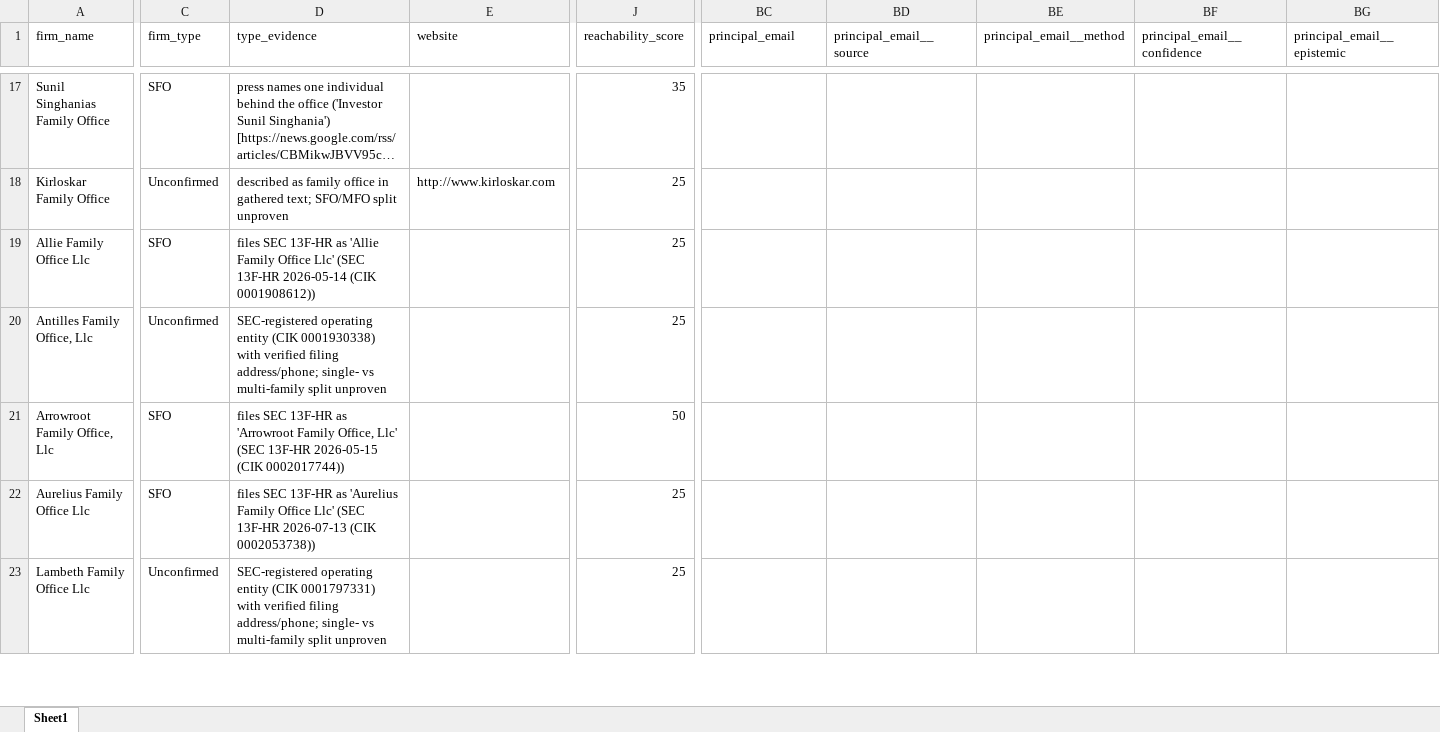
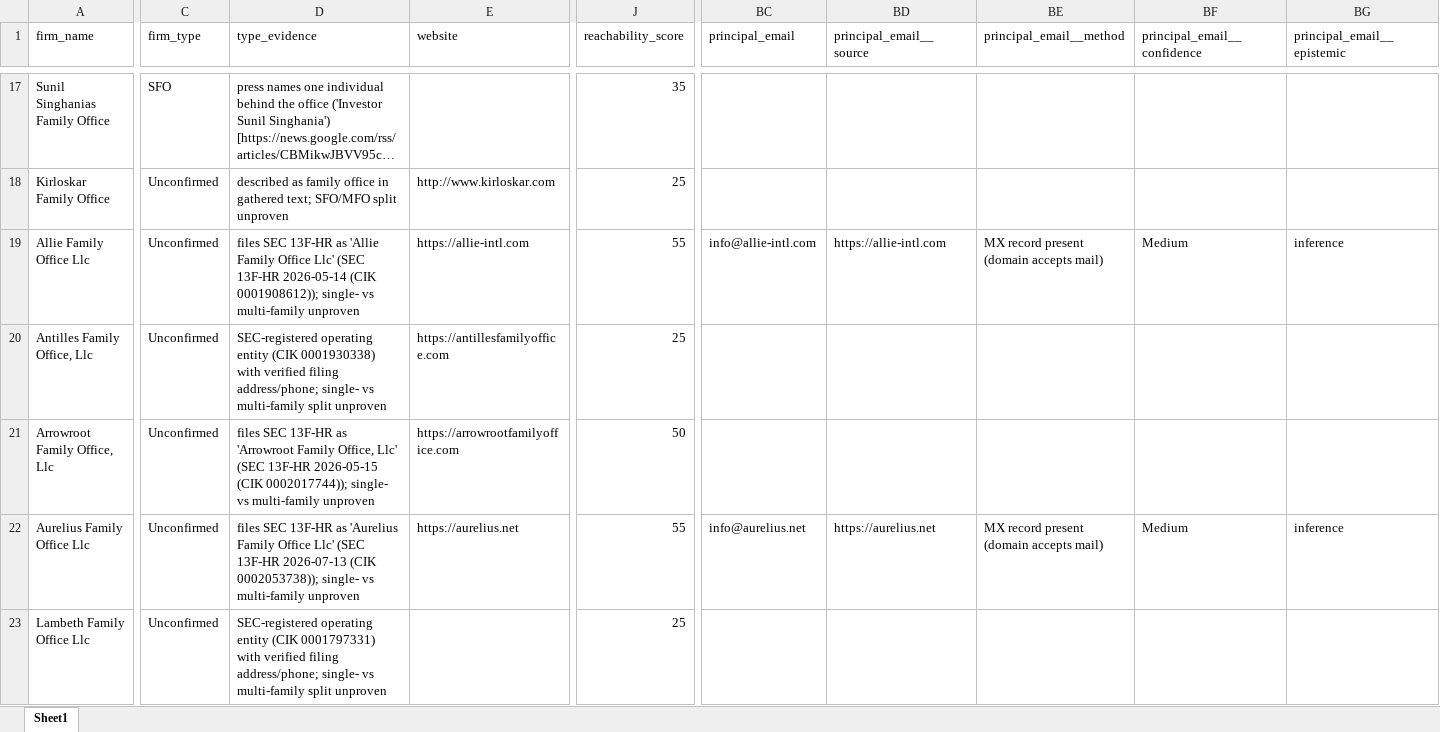
Before and after one commit to nageen24/family-office-intelligence, an Excel workbook: data/final/dataset.xlsx, sheet Sheet1, drawn as a sheet; only a part is shown, gaps mark what is left out; long unchanged cells end in …; values as stored, in another font and other column widths than the file's, no borders; the diff covers the shown part only; the diff names each change by its address in the sheet, - before the commit and + after, or states it on an @@ line.

```diff
--- a/data/final/dataset.xlsx (sheet Sheet1)
+++ b/data/final/dataset.xlsx (sheet Sheet1)
-C19 (firm_type): SFO
+C19 (firm_type): Unconfirmed
-D19 (type_evidence): …2026-05-14 (CIK 0001908612))
+D19 (type_evidence): …2026-05-14 (CIK 0001908612)); single- vs multi-family unproven
-E19 (website): (empty)
+E19 (website): https://allie-intl.com
-J19 (reachability_score): 25
+J19 (reachability_score): 55
-BC19 (principal_email): (empty)
+BC19 (principal_email): info@allie-intl.com
-BD19 (principal_email__source): (empty)
+BD19 (principal_email__source): https://allie-intl.com
-BE19 (principal_email__method): (empty)
+BE19 (principal_email__method): MX record present (domain accepts mail)
-BF19 (principal_email__confidence): (empty)
+BF19 (principal_email__confidence): Medium
-BG19 (principal_email__epistemic): (empty)
+BG19 (principal_email__epistemic): inference
-E20 (website): (empty)
+E20 (website): https://antillesfamilyoffice.com
-C21:C22 (firm_type): SFO
+C21:C22 (firm_type): Unconfirmed
-D21 (type_evidence): …2026-05-15 (CIK 0002017744))
+D21 (type_evidence): …2026-05-15 (CIK 0002017744)); single- vs multi-family unproven
-E21 (website): (empty)
+E21 (website): https://arrowrootfamilyoffice.com
-D22 (type_evidence): …2026-07-13 (CIK 0002053738))
+D22 (type_evidence): …2026-07-13 (CIK 0002053738)); single- vs multi-family unproven
-E22 (website): (empty)
+E22 (website): https://aurelius.net
-J22 (reachability_score): 25
+J22 (reachability_score): 55
-BC22 (principal_email): (empty)
+BC22 (principal_email): info@aurelius.net
-BD22 (principal_email__source): (empty)
+BD22 (principal_email__source): https://aurelius.net
-BE22 (principal_email__method): (empty)
+BE22 (principal_email__method): MX record present (domain accepts mail)
-BF22 (principal_email__confidence): (empty)
+BF22 (principal_email__confidence): Medium
-BG22 (principal_email__epistemic): (empty)
+BG22 (principal_email__epistemic): inference
```
Also changed, not shown: 181 edited cells elsewhere in this sheet, 6 other files.
